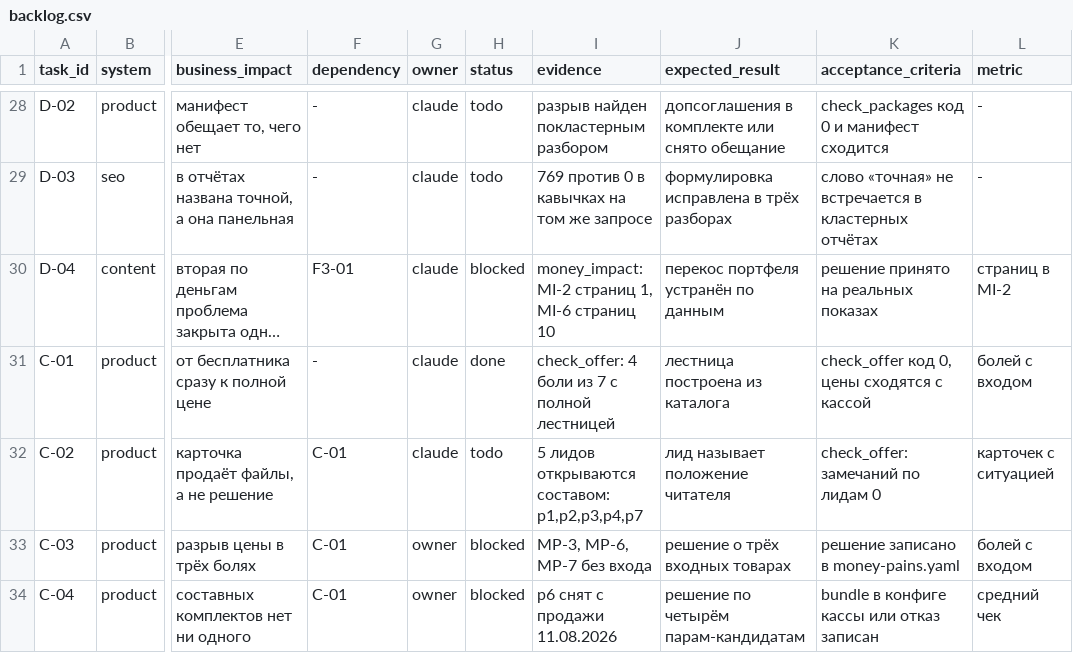
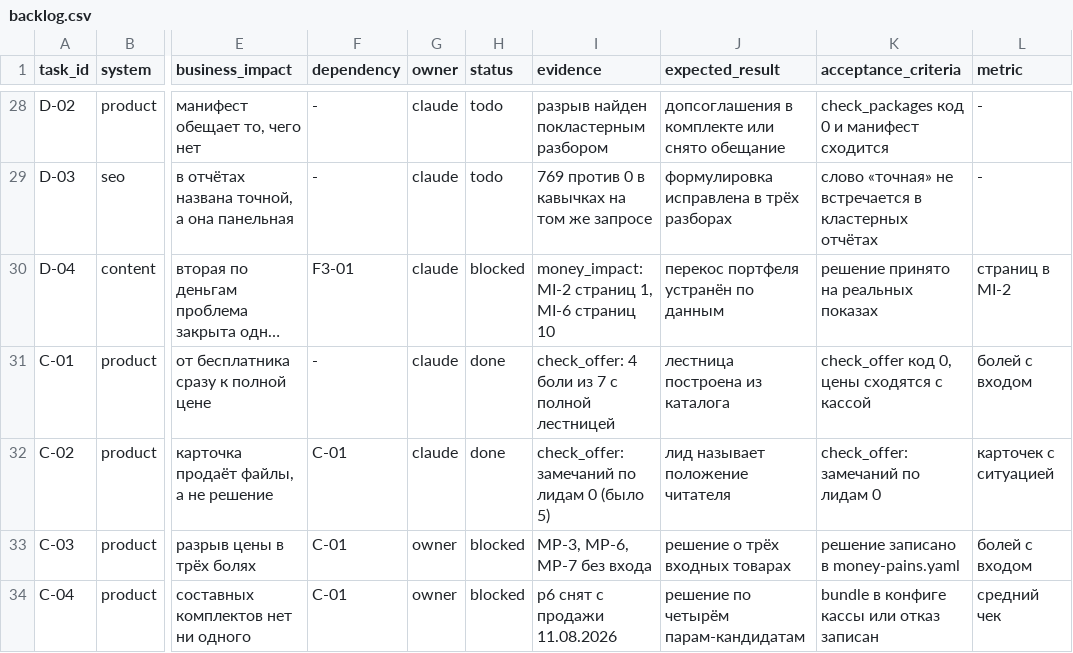
Before and after one commit to pmgpt12-arch/marzhavbetone.ru, a CSV file: data/ops/backlog.csv, drawn as a sheet; only a part is shown, gaps mark what is left out; long unchanged cells end in …; the diff names each change by its address in the sheet, - before the commit and + after, or states it on an @@ line.

```diff
--- a/data/ops/backlog.csv
+++ b/data/ops/backlog.csv
-H32 (status): todo
+H32 (status): done
-I32 (evidence): 5 лидов открываются составом: p1,p2,p3,p4,p7
+I32 (evidence): check_offer: замечаний по лидам 0 (было 5)
```
Also changed, not shown: 5 other files.
